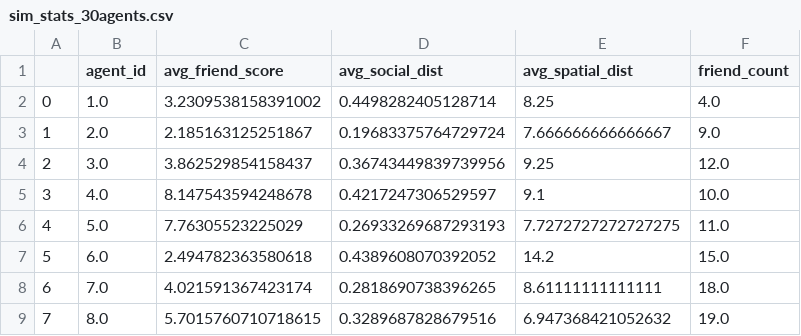
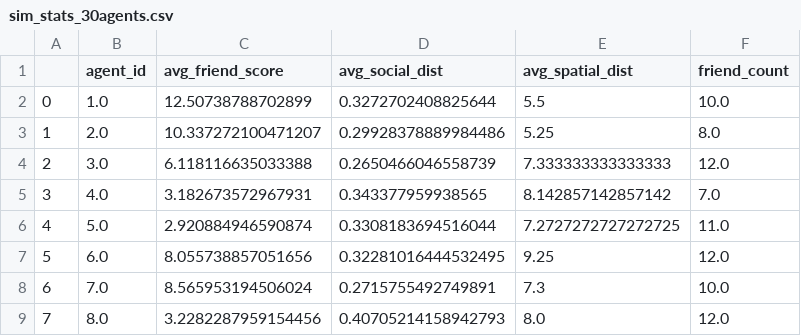
Before and after one commit to mahetoodang/abm, a CSV file: data/sim_stats_30agents.csv, drawn as a sheet; only a part is shown; the diff covers the shown part only.

```diff
--- a/data/sim_stats_30agents.csv
+++ b/data/sim_stats_30agents.csv
@@ -1,9 +1,9 @@
 ,agent_id,avg_friend_score,avg_social_dist,avg_spatial_dist,friend_count
-0,1.0,3.2309538158391002,0.4498282405128714,8.25,4.0
-1,2.0,2.185163125251867,0.19683375764729724,7.666666666666667,9.0
-2,3.0,3.862529854158437,0.36743449839739956,9.25,12.0
-3,4.0,8.147543594248678,0.4217247306529597,9.1,10.0
-4,5.0,7.76305523225029,0.26933269687293193,7.7272727272727275,11.0
-5,6.0,2.494782363580618,0.4389608070392052,14.2,15.0
-6,7.0,4.021591367423174,0.2818690738396265,8.61111111111111,18.0
-7,8.0,5.7015760710718615,0.3289687828679516,6.947368421052632,19.0
+0,1.0,12.50738788702899,0.3272702408825644,5.5,10.0
+1,2.0,10.337272100471207,0.29928378889984486,5.25,8.0
+2,3.0,6.118116635033388,0.2650466046558739,7.333333333333333,12.0
+3,4.0,3.182673572967931,0.343377959938565,8.142857142857142,7.0
+4,5.0,2.920884946590874,0.3308183694516044,7.2727272727272725,11.0
+5,6.0,8.055738857051656,0.32281016444532495,9.25,12.0
+6,7.0,8.565953194506024,0.2715755492749891,7.3,10.0
+7,8.0,3.2282287959154456,0.40705214158942793,8.0,12.0
```
Also changed, not shown: 88 edited cells elsewhere in this file, 5 other files.
